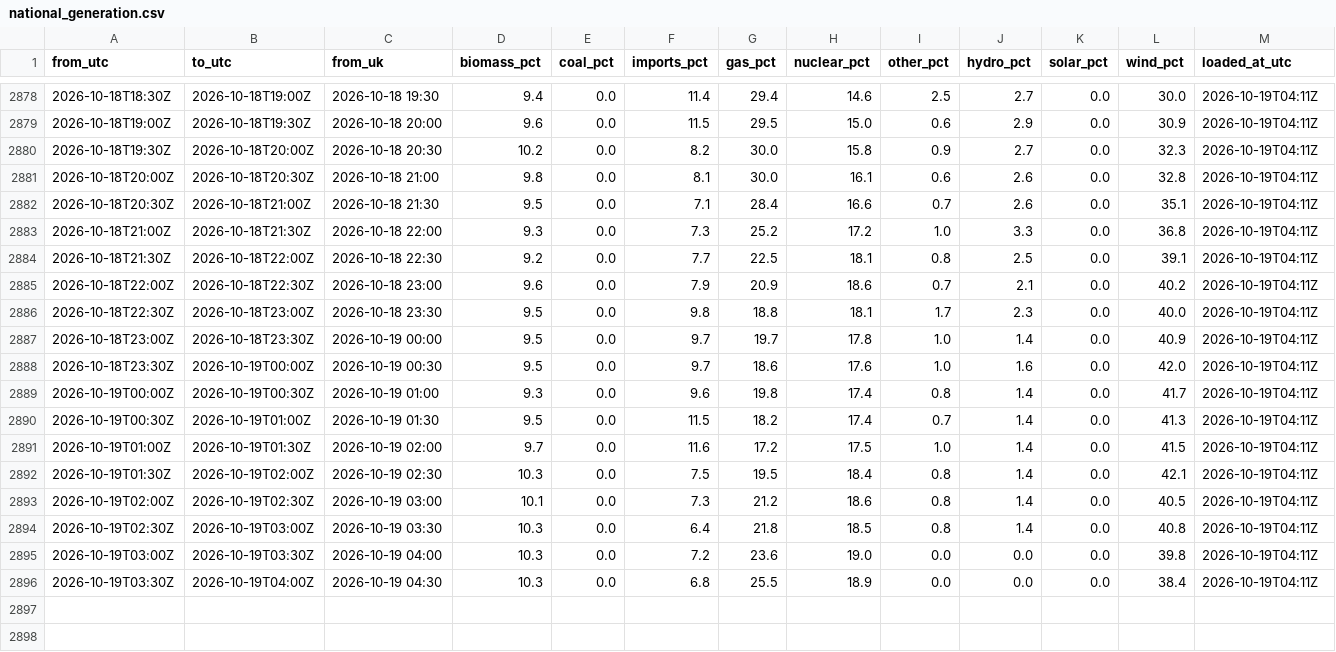
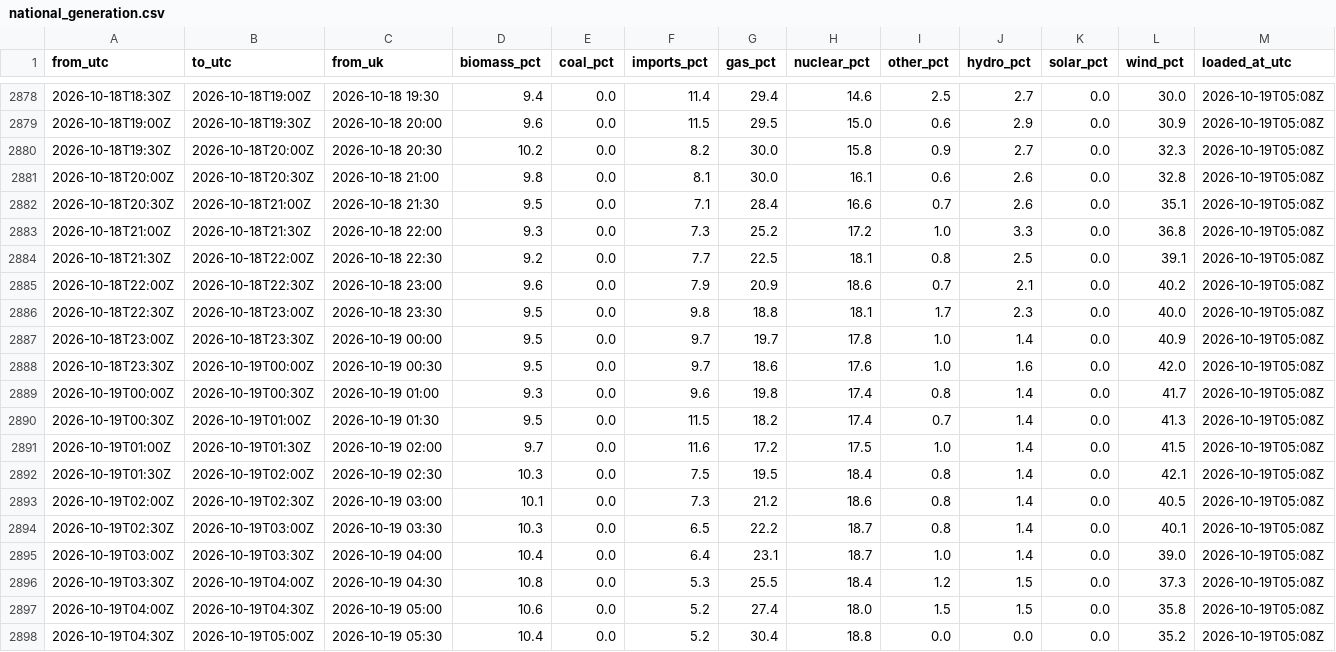
Before and after one commit to raphaliyarohit-collab/uk-grid-carbon, a CSV file: data/national_generation.csv, drawn as a sheet; only a part is shown, gaps mark what is left out; the diff covers the shown part only.

```diff
--- a/data/national_generation.csv
+++ b/data/national_generation.csv
@@ -2878,19 +2878,21 @@ from_utc,to_utc,from_uk,biomass_pct,coal_pct,imports_pct,gas_pct,nuclear_pct,oth
-2026-10-18T18:30Z,2026-10-18T19:00Z,2026-10-18 19:30,9.4,0.0,11.4,29.4,14.6,2.5,2.7,0.0,30.0,2026-10-19T04:11Z
-2026-10-18T19:00Z,2026-10-18T19:30Z,2026-10-18 20:00,9.6,0.0,11.5,29.5,15.0,0.6,2.9,0.0,30.9,2026-10-19T04:11Z
-2026-10-18T19:30Z,2026-10-18T20:00Z,2026-10-18 20:30,10.2,0.0,8.2,30.0,15.8,0.9,2.7,0.0,32.3,2026-10-19T04:11Z
-2026-10-18T20:00Z,2026-10-18T20:30Z,2026-10-18 21:00,9.8,0.0,8.1,30.0,16.1,0.6,2.6,0.0,32.8,2026-10-19T04:11Z
-2026-10-18T20:30Z,2026-10-18T21:00Z,2026-10-18 21:30,9.5,0.0,7.1,28.4,16.6,0.7,2.6,0.0,35.1,2026-10-19T04:11Z
-2026-10-18T21:00Z,2026-10-18T21:30Z,2026-10-18 22:00,9.3,0.0,7.3,25.2,17.2,1.0,3.3,0.0,36.8,2026-10-19T04:11Z
-2026-10-18T21:30Z,2026-10-18T22:00Z,2026-10-18 22:30,9.2,0.0,7.7,22.5,18.1,0.8,2.5,0.0,39.1,2026-10-19T04:11Z
-2026-10-18T22:00Z,2026-10-18T22:30Z,2026-10-18 23:00,9.6,0.0,7.9,20.9,18.6,0.7,2.1,0.0,40.2,2026-10-19T04:11Z
-2026-10-18T22:30Z,2026-10-18T23:00Z,2026-10-18 23:30,9.5,0.0,9.8,18.8,18.1,1.7,2.3,0.0,40.0,2026-10-19T04:11Z
-2026-10-18T23:00Z,2026-10-18T23:30Z,2026-10-19 00:00,9.5,0.0,9.7,19.7,17.8,1.0,1.4,0.0,40.9,2026-10-19T04:11Z
-2026-10-18T23:30Z,2026-10-19T00:00Z,2026-10-19 00:30,9.5,0.0,9.7,18.6,17.6,1.0,1.6,0.0,42.0,2026-10-19T04:11Z
-2026-10-19T00:00Z,2026-10-19T00:30Z,2026-10-19 01:00,9.3,0.0,9.6,19.8,17.4,0.8,1.4,0.0,41.7,2026-10-19T04:11Z
-2026-10-19T00:30Z,2026-10-19T01:00Z,2026-10-19 01:30,9.5,0.0,11.5,18.2,17.4,0.7,1.4,0.0,41.3,2026-10-19T04:11Z
-2026-10-19T01:00Z,2026-10-19T01:30Z,2026-10-19 02:00,9.7,0.0,11.6,17.2,17.5,1.0,1.4,0.0,41.5,2026-10-19T04:11Z
-2026-10-19T01:30Z,2026-10-19T02:00Z,2026-10-19 02:30,10.3,0.0,7.5,19.5,18.4,0.8,1.4,0.0,42.1,2026-10-19T04:11Z
-2026-10-19T02:00Z,2026-10-19T02:30Z,2026-10-19 03:00,10.1,0.0,7.3,21.2,18.6,0.8,1.4,0.0,40.5,2026-10-19T04:11Z
-2026-10-19T02:30Z,2026-10-19T03:00Z,2026-10-19 03:30,10.3,0.0,6.4,21.8,18.5,0.8,1.4,0.0,40.8,2026-10-19T04:11Z
-2026-10-19T03:00Z,2026-10-19T03:30Z,2026-10-19 04:00,10.3,0.0,7.2,23.6,19.0,0.0,0.0,0.0,39.8,2026-10-19T04:11Z
-2026-10-19T03:30Z,2026-10-19T04:00Z,2026-10-19 04:30,10.3,0.0,6.8,25.5,18.9,0.0,0.0,0.0,38.4,2026-10-19T04:11Z
+2026-10-18T18:30Z,2026-10-18T19:00Z,2026-10-18 19:30,9.4,0.0,11.4,29.4,14.6,2.5,2.7,0.0,30.0,2026-10-19T05:08Z
+2026-10-18T19:00Z,2026-10-18T19:30Z,2026-10-18 20:00,9.6,0.0,11.5,29.5,15.0,0.6,2.9,0.0,30.9,2026-10-19T05:08Z
+2026-10-18T19:30Z,2026-10-18T20:00Z,2026-10-18 20:30,10.2,0.0,8.2,30.0,15.8,0.9,2.7,0.0,32.3,2026-10-19T05:08Z
+2026-10-18T20:00Z,2026-10-18T20:30Z,2026-10-18 21:00,9.8,0.0,8.1,30.0,16.1,0.6,2.6,0.0,32.8,2026-10-19T05:08Z
+2026-10-18T20:30Z,2026-10-18T21:00Z,2026-10-18 21:30,9.5,0.0,7.1,28.4,16.6,0.7,2.6,0.0,35.1,2026-10-19T05:08Z
+2026-10-18T21:00Z,2026-10-18T21:30Z,2026-10-18 22:00,9.3,0.0,7.3,25.2,17.2,1.0,3.3,0.0,36.8,2026-10-19T05:08Z
+2026-10-18T21:30Z,2026-10-18T22:00Z,2026-10-18 22:30,9.2,0.0,7.7,22.5,18.1,0.8,2.5,0.0,39.1,2026-10-19T05:08Z
+2026-10-18T22:00Z,2026-10-18T22:30Z,2026-10-18 23:00,9.6,0.0,7.9,20.9,18.6,0.7,2.1,0.0,40.2,2026-10-19T05:08Z
+2026-10-18T22:30Z,2026-10-18T23:00Z,2026-10-18 23:30,9.5,0.0,9.8,18.8,18.1,1.7,2.3,0.0,40.0,2026-10-19T05:08Z
+2026-10-18T23:00Z,2026-10-18T23:30Z,2026-10-19 00:00,9.5,0.0,9.7,19.7,17.8,1.0,1.4,0.0,40.9,2026-10-19T05:08Z
+2026-10-18T23:30Z,2026-10-19T00:00Z,2026-10-19 00:30,9.5,0.0,9.7,18.6,17.6,1.0,1.6,0.0,42.0,2026-10-19T05:08Z
+2026-10-19T00:00Z,2026-10-19T00:30Z,2026-10-19 01:00,9.3,0.0,9.6,19.8,17.4,0.8,1.4,0.0,41.7,2026-10-19T05:08Z
+2026-10-19T00:30Z,2026-10-19T01:00Z,2026-10-19 01:30,9.5,0.0,11.5,18.2,17.4,0.7,1.4,0.0,41.3,2026-10-19T05:08Z
+2026-10-19T01:00Z,2026-10-19T01:30Z,2026-10-19 02:00,9.7,0.0,11.6,17.2,17.5,1.0,1.4,0.0,41.5,2026-10-19T05:08Z
+2026-10-19T01:30Z,2026-10-19T02:00Z,2026-10-19 02:30,10.3,0.0,7.5,19.5,18.4,0.8,1.4,0.0,42.1,2026-10-19T05:08Z
+2026-10-19T02:00Z,2026-10-19T02:30Z,2026-10-19 03:00,10.1,0.0,7.3,21.2,18.6,0.8,1.4,0.0,40.5,2026-10-19T05:08Z
+2026-10-19T02:30Z,2026-10-19T03:00Z,2026-10-19 03:30,10.3,0.0,6.5,22.2,18.7,0.8,1.4,0.0,40.1,2026-10-19T05:08Z
+2026-10-19T03:00Z,2026-10-19T03:30Z,2026-10-19 04:00,10.4,0.0,6.4,23.1,18.7,1.0,1.4,0.0,39.0,2026-10-19T05:08Z
+2026-10-19T03:30Z,2026-10-19T04:00Z,2026-10-19 04:30,10.8,0.0,5.3,25.5,18.4,1.2,1.5,0.0,37.3,2026-10-19T05:08Z
+2026-10-19T04:00Z,2026-10-19T04:30Z,2026-10-19 05:00,10.6,0.0,5.2,27.4,18.0,1.5,1.5,0.0,35.8,2026-10-19T05:08Z
+2026-10-19T04:30Z,2026-10-19T05:00Z,2026-10-19 05:30,10.4,0.0,5.2,30.4,18.8,0.0,0.0,0.0,35.2,2026-10-19T05:08Z
```
Also changed, not shown: 27 edited cells elsewhere in this file, data/national_intensity.csv, data/regional_forecast_48h.csv, 1 other file.
